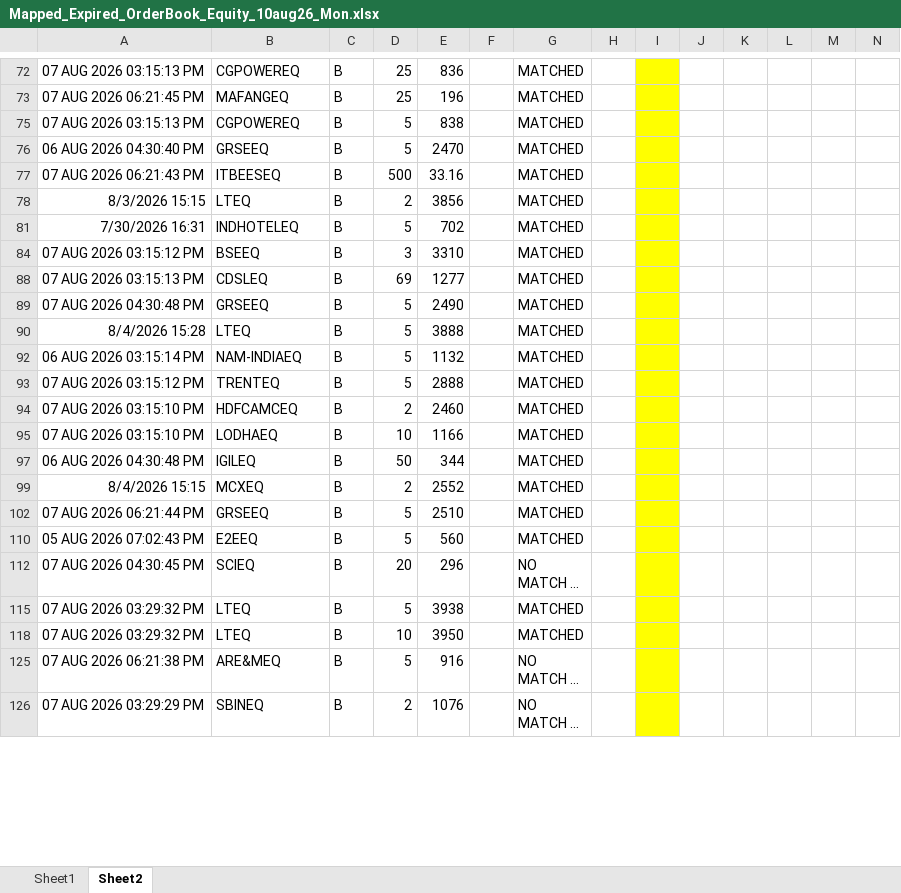
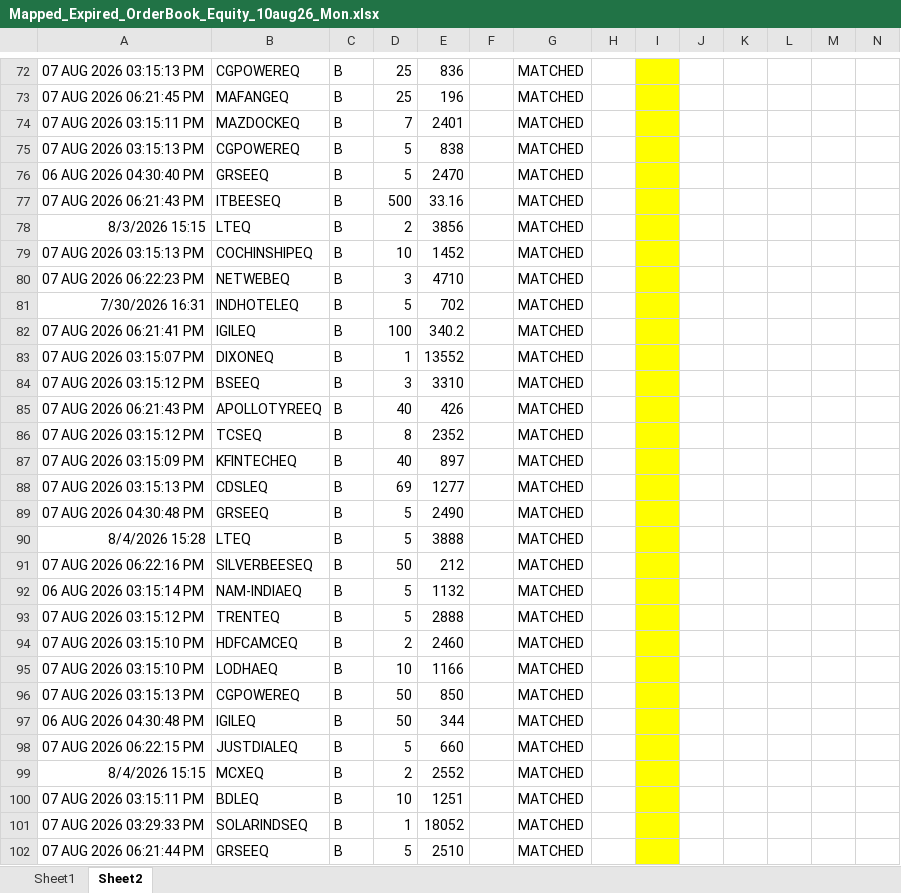
Before and after one commit to nandimrinal2006/stocks, an Excel workbook: ORDER_MGMT/regular_order_mgmt/order_files/Mapped_Expired_OrderBook_Equity_10aug26_Mon.xlsx, sheet Sheet2, drawn as a sheet; only a part is shown, gaps mark what is left out; the shorter side is filled out with more unchanged rows; long unchanged cells end in …; values as stored, in another font and other column widths than the file's, no borders; the diff covers the shown part only; the diff names each change by its address in the sheet, - before the commit and + after, or states it on an @@ line.

```diff
--- a/ORDER_MGMT/regular_order_mgmt/order_files/Mapped_Expired_OrderBook_Equity_10aug26_Mon.xlsx (sheet Sheet2)
+++ b/ORDER_MGMT/regular_order_mgmt/order_files/Mapped_Expired_OrderBook_Equity_10aug26_Mon.xlsx (sheet Sheet2)
@@ row 74 unhidden: 07 AUG 2026 03:15:11 PM | MAZDOCKEQ | B | 7 | 2401 |  | MATCHED @@
@@ row 79 unhidden: 07 AUG 2026 03:15:13 PM | COCHINSHIPEQ | B | 10 | 1452 |  | MATCHED @@
@@ row 80 unhidden: 07 AUG 2026 06:22:23 PM | NETWEBEQ | B | 3 | 4710 |  | MATCHED @@
@@ row 82 unhidden: 07 AUG 2026 06:21:41 PM | IGILEQ | B | 100 | 340.2 |  | MATCHED @@
@@ row 83 unhidden: 07 AUG 2026 03:15:07 PM | DIXONEQ | B | 1 | 13552 |  | MATCHED @@
@@ row 85 unhidden: 07 AUG 2026 06:21:43 PM | APOLLOTYREEQ | B | 40 | 426 |  | MATCHED @@
@@ row 86 unhidden: 07 AUG 2026 03:15:12 PM | TCSEQ | B | 8 | 2352 |  | MATCHED @@
@@ row 87 unhidden: 07 AUG 2026 03:15:09 PM | KFINTECHEQ | B | 40 | 897 |  | MATCHED @@
@@ row 91 unhidden: 07 AUG 2026 06:22:16 PM | SILVERBEESEQ | B | 50 | 212 |  | MATCHED @@
@@ row 96 unhidden: 07 AUG 2026 03:15:13 PM | CGPOWEREQ | B | 50 | 850 |  | MATCHED @@
@@ row 98 unhidden: 07 AUG 2026 06:22:15 PM | JUSTDIALEQ | B | 5 | 660 |  | MATCHED @@
@@ row 100 unhidden: 07 AUG 2026 03:15:11 PM | BDLEQ | B | 10 | 1251 |  | MATCHED @@
@@ row 101 unhidden: 07 AUG 2026 03:29:33 PM | SOLARINDSEQ | B | 1 | 18052 |  | MATCHED @@
```
Also changed, not shown: 76 hidden or unhidden rows and 5 edited cells elsewhere in this sheet, sheet Sheet1, hidden cells, 12 other files.
